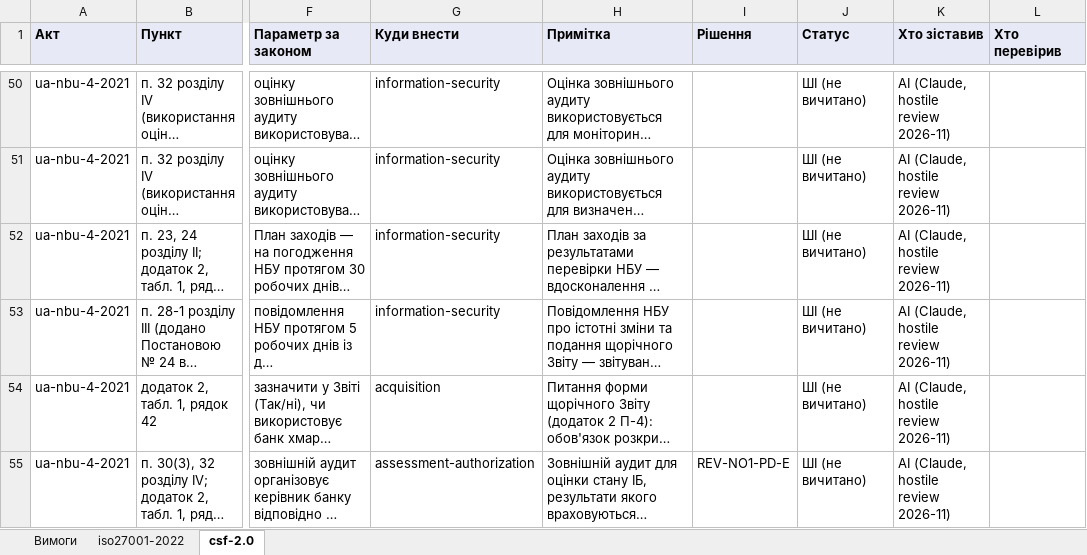
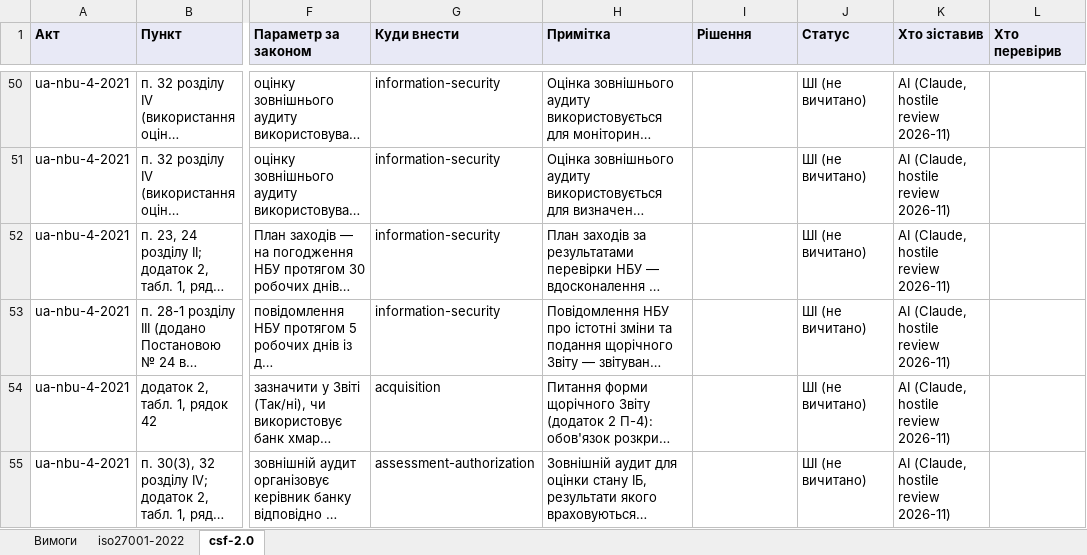
Before and after one commit to Ivan-Gokin/grc-foundation-ua, an Excel workbook: mappings/nbu.xlsx, sheet csf-2.0, drawn as a sheet; only a part is shown, gaps mark what is left out; long unchanged cells end in …; values as stored, in another font and other column widths than the file's, no borders; the diff covers the shown part only; the diff names each change by its address in the sheet, - before the commit and + after, or states it on an @@ line.

```diff
--- a/mappings/nbu.xlsx (sheet csf-2.0)
+++ b/mappings/nbu.xlsx (sheet csf-2.0)
-I55 (Рішення): REV-NO1-PD-E
+I55 (Рішення): (empty)
```
Also changed, not shown: 7 edited cells elsewhere in this sheet, sheet iso27001-2022, sheet Вимоги, 1 other file.
